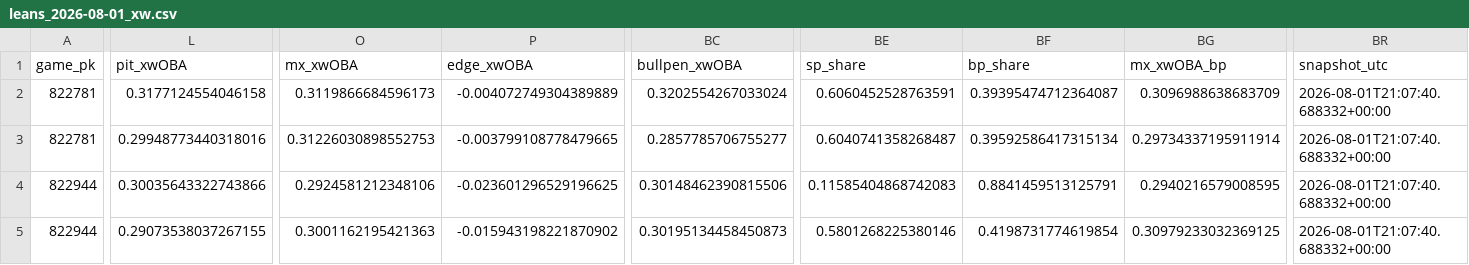
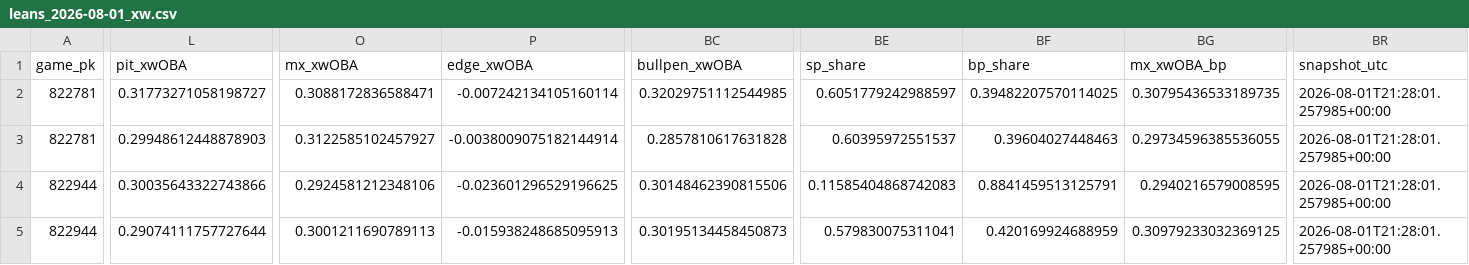
Before and after one commit to Dave356w/Dave356w, a CSV file: data/leans_2026-08-01_xw.csv, drawn as a sheet; only a part is shown, gaps mark what is left out; the diff covers the shown part only; the diff names each change by its address in the sheet, - before the commit and + after, or states it on an @@ line.

```diff
--- a/data/leans_2026-08-01_xw.csv
+++ b/data/leans_2026-08-01_xw.csv
-L2 (pit_xwOBA): 0.3177124554046158
+L2 (pit_xwOBA): 0.31773271058198727
-O2 (mx_xwOBA): 0.3119866684596173
+O2 (mx_xwOBA): 0.3088172836588471
-P2 (edge_xwOBA): -0.004072749304389889
+P2 (edge_xwOBA): -0.007242134105160114
-BC2 (bullpen_xwOBA): 0.3202554267033024
+BC2 (bullpen_xwOBA): 0.32029751112544985
-BE2 (sp_share): 0.6060452528763591
+BE2 (sp_share): 0.6051779242988597
-BF2 (bp_share): 0.39395474712364087
+BF2 (bp_share): 0.39482207570114025
-BG2 (mx_xwOBA_bp): 0.3096988638683709
+BG2 (mx_xwOBA_bp): 0.30795436533189735
-BR2:BR5 (snapshot_utc): 2026-08-01T21:07:40.688332+00:00
+BR2:BR5 (snapshot_utc): 2026-08-01T21:28:01.257985+00:00
-L3 (pit_xwOBA): 0.29948773440318016
+L3 (pit_xwOBA): 0.29948612448878903
-O3 (mx_xwOBA): 0.31226030898552753
+O3 (mx_xwOBA): 0.3122585102457927
-P3 (edge_xwOBA): -0.003799108778479665
+P3 (edge_xwOBA): -0.0038009075182144914
-BC3 (bullpen_xwOBA): 0.2857785706755277
+BC3 (bullpen_xwOBA): 0.2857810617631828
-BE3 (sp_share): 0.6040741358268487
+BE3 (sp_share): 0.60395972551537
-BF3 (bp_share): 0.39592586417315134
+BF3 (bp_share): 0.39604027448463
-BG3 (mx_xwOBA_bp): 0.29734337195911914
+BG3 (mx_xwOBA_bp): 0.29734596385536055
-L5 (pit_xwOBA): 0.29073538037267155
+L5 (pit_xwOBA): 0.29074111757727644
-O5 (mx_xwOBA): 0.3001162195421363
+O5 (mx_xwOBA): 0.3001211690789113
-P5 (edge_xwOBA): -0.015943198221870902
+P5 (edge_xwOBA): -0.015938248685095913
-BE5 (sp_share): 0.5801268225380146
+BE5 (sp_share): 0.579830075311041
-BF5 (bp_share): 0.4198731774619854
+BF5 (bp_share): 0.420169924688959
```
Also changed, not shown: 70 edited cells elsewhere in this file, data/leans_2026-08-01_pl.csv, data/mlb_lean_ledger.csv.
